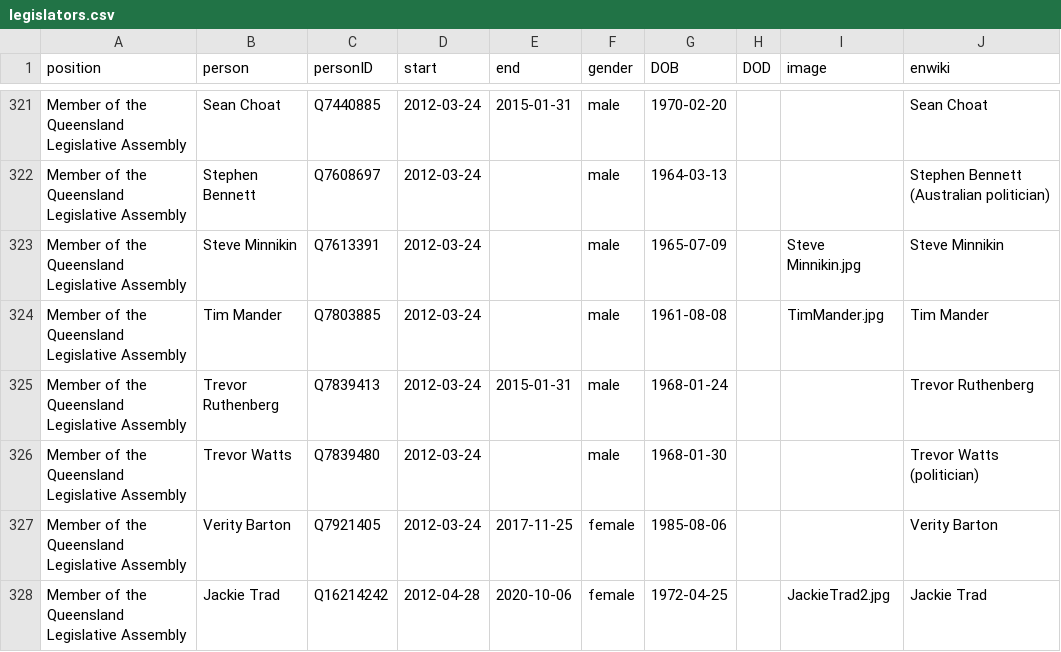
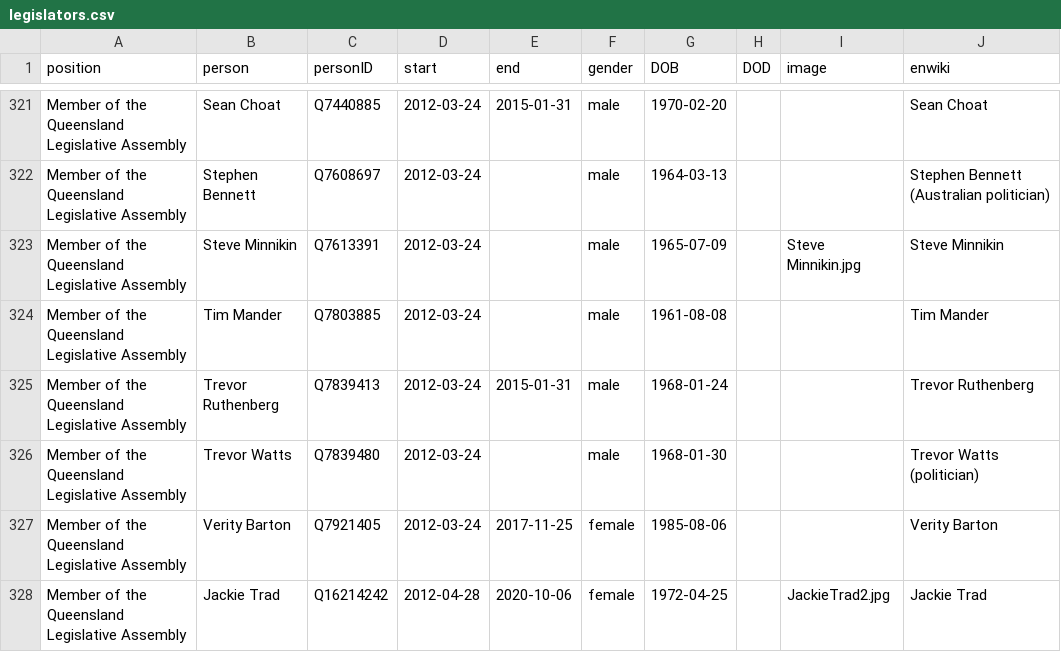
Before and after one commit to every-politician-scrapers/australia-cabinet, a CSV file: html/legislators.csv, drawn as a sheet; only a part is shown, gaps mark what is left out.

Commit message:
PCB update

```diff
--- a/html/legislators.csv
+++ b/html/legislators.csv
@@ -323,3 +323,3 @@ Member of the Queensland Legislative Assembly,Stephen Bennett,Q7608697,2012-03-2
 Member of the Queensland Legislative Assembly,Steve Minnikin,Q7613391,2012-03-24,,male,1965-07-09,,Steve Minnikin.jpg,Steve Minnikin
-Member of the Queensland Legislative Assembly,Tim Mander,Q7803885,2012-03-24,,male,1961-08-08,,TimMander.jpg,Tim Mander
+Member of the Queensland Legislative Assembly,Tim Mander,Q7803885,2012-03-24,,male,1961-08-08,,,Tim Mander
 Member of the Queensland Legislative Assembly,Trevor Ruthenberg,Q7839413,2012-03-24,2015-01-31,male,1968-01-24,,,Trevor Ruthenberg
```
